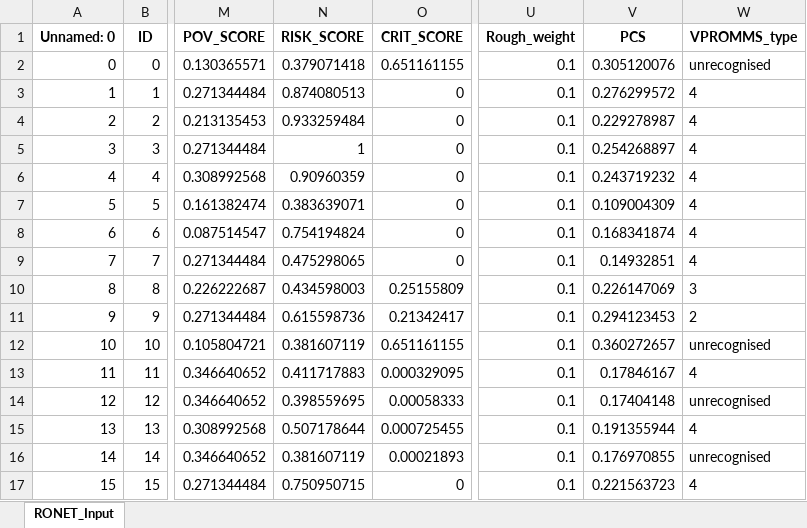
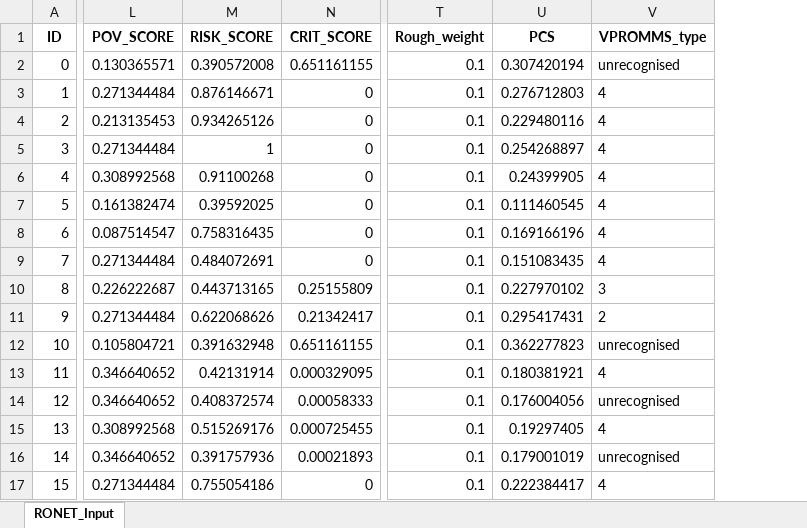
Before and after one commit to Charlesfox1/RoadLabPro_Utils, an Excel workbook: RONET/Prepared_YD.xlsx, sheet RONET_Input, drawn as a sheet; only a part is shown, gaps mark what is left out; values as stored, in another font and other column widths than the file's, no borders; removed rows and columns are numbered as before the commit, all else as after; the diff covers the shown part only; the diff names each change by its address in the sheet, - before the commit and + after, or states it on an @@ line.

```diff
--- a/RONET/Prepared_YD.xlsx (sheet RONET_Input)
+++ b/RONET/Prepared_YD.xlsx (sheet RONET_Input)
-column A (Unnamed: 0), rows 2-17: 0 | 1 | 2 | 3 | 4 | 5 | 6 | 7 | 8 | 9 | 10 | 11 | 12 | 13 | 14 | 15
-M2 (RISK_SCORE): 0.379071418
+M2 (RISK_SCORE): 0.390572008
-U2 (PCS): 0.305120076
+U2 (PCS): 0.307420194
-M3 (RISK_SCORE): 0.874080513
+M3 (RISK_SCORE): 0.876146671
-U3 (PCS): 0.276299572
+U3 (PCS): 0.276712803
-M4 (RISK_SCORE): 0.933259484
+M4 (RISK_SCORE): 0.934265126
-U4 (PCS): 0.229278987
+U4 (PCS): 0.229480116
-M6 (RISK_SCORE): 0.90960359
+M6 (RISK_SCORE): 0.91100268
-U6 (PCS): 0.243719232
+U6 (PCS): 0.24399905
-M7 (RISK_SCORE): 0.383639071
+M7 (RISK_SCORE): 0.39592025
-U7 (PCS): 0.109004309
+U7 (PCS): 0.111460545
-M8 (RISK_SCORE): 0.754194824
+M8 (RISK_SCORE): 0.758316435
-U8 (PCS): 0.168341874
+U8 (PCS): 0.169166196
-M9 (RISK_SCORE): 0.475298065
+M9 (RISK_SCORE): 0.484072691
-U9 (PCS): 0.14932851
+U9 (PCS): 0.151083435
-M10 (RISK_SCORE): 0.434598003
+M10 (RISK_SCORE): 0.443713165
-U10 (PCS): 0.226147069
+U10 (PCS): 0.227970102
-M11 (RISK_SCORE): 0.615598736
+M11 (RISK_SCORE): 0.622068626
-U11 (PCS): 0.294123453
+U11 (PCS): 0.295417431
-M12 (RISK_SCORE): 0.381607119
+M12 (RISK_SCORE): 0.391632948
-U12 (PCS): 0.360272657
+U12 (PCS): 0.362277823
-M13 (RISK_SCORE): 0.411717883
+M13 (RISK_SCORE): 0.42131914
-U13 (PCS): 0.17846167
+U13 (PCS): 0.180381921
-M14 (RISK_SCORE): 0.398559695
+M14 (RISK_SCORE): 0.408372574
-U14 (PCS): 0.17404148
+U14 (PCS): 0.176004056
-M15 (RISK_SCORE): 0.507178644
+M15 (RISK_SCORE): 0.515269176
-U15 (PCS): 0.191355944
+U15 (PCS): 0.19297405
-M16 (RISK_SCORE): 0.381607119
+M16 (RISK_SCORE): 0.391757936
-U16 (PCS): 0.176970855
+U16 (PCS): 0.179001019
-M17 (RISK_SCORE): 0.750950715
+M17 (RISK_SCORE): 0.755054186
-U17 (PCS): 0.221563723
+U17 (PCS): 0.222384417
```
Also changed, not shown: 448 edited cells elsewhere in this sheet, PCS/dashboard.xlsm, 23 other files.
